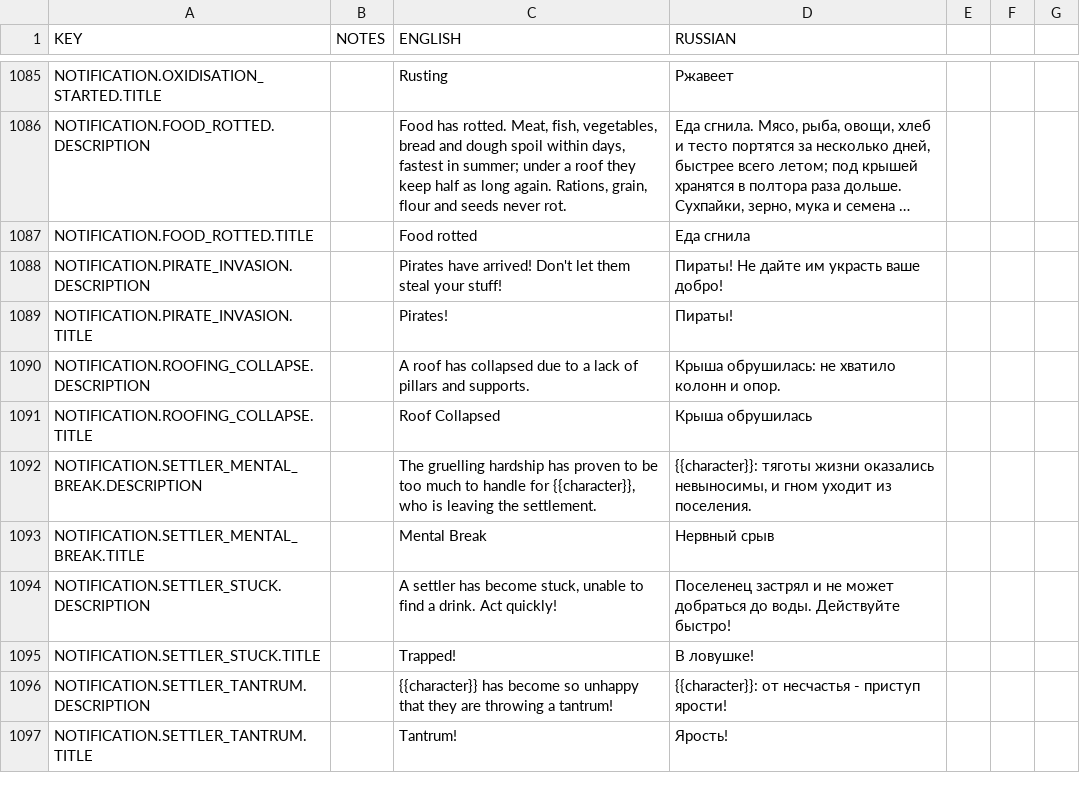
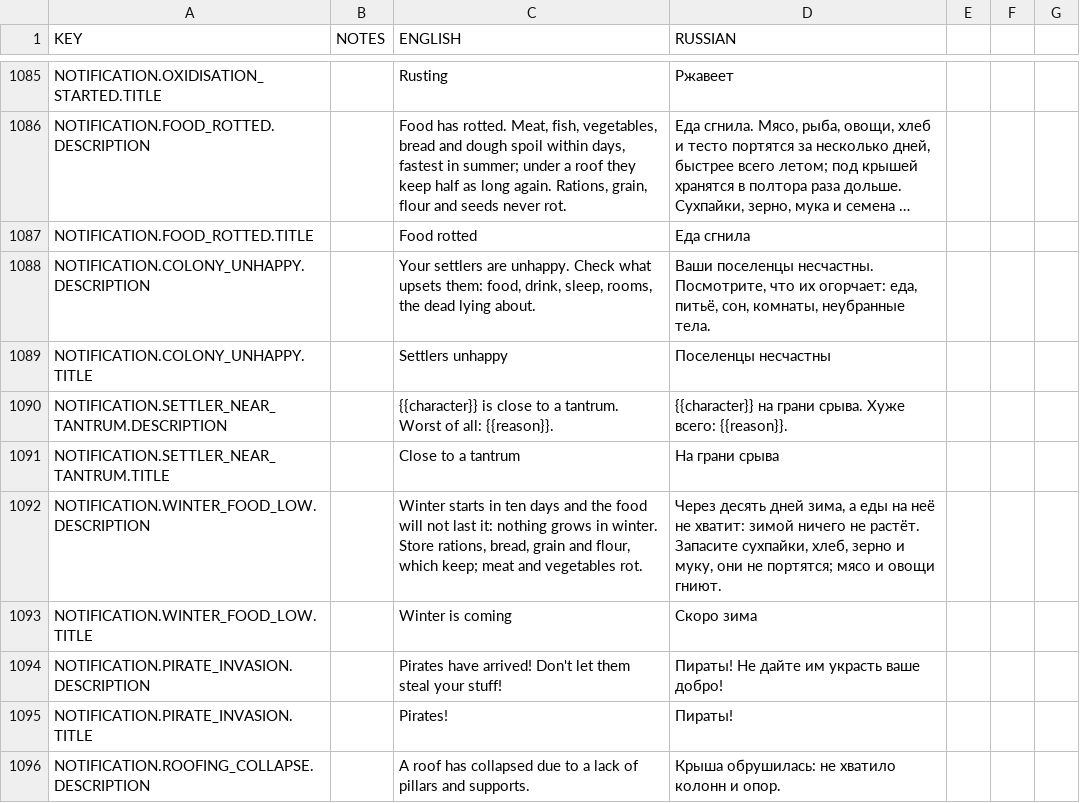
Before and after one commit to udarmolota/deephall, a CSV file: core/mods/Community Translations/translations/russian.csv, drawn as a sheet; only a part is shown, gaps mark what is left out; the shorter side is filled out with more unchanged rows; long unchanged cells end in …; the diff names each change by its address in the sheet, - before the commit and + after, or states it on an @@ line.

```diff
--- a/core/mods/Community Translations/translations/russian.csv
+++ b/core/mods/Community Translations/translations/russian.csv
+row 1088: NOTIFICATION.COLONY_UNHAPPY.DESCRIPTION |  | Your settlers are unhappy. Check what upsets them: food, drink, sleep, rooms, the dead lying about. | Ваши поселенцы несчастны. Посмотрите, что их огорчает: еда, питьё, сон, комнаты, неубранные тела.
+row 1089: NOTIFICATION.COLONY_UNHAPPY.TITLE |  | Settlers unhappy | Поселенцы несчастны
+row 1090: NOTIFICATION.SETTLER_NEAR_TANTRUM.DESCRIPTION |  | {{character}} is close to a tantrum. Worst of all: {{reason}}. | {{character}} на грани срыва. Хуже всего: {{reason}}.
+row 1091: NOTIFICATION.SETTLER_NEAR_TANTRUM.TITLE |  | Close to a tantrum | На грани срыва
+row 1092: NOTIFICATION.WINTER_FOOD_LOW.DESCRIPTION |  | Winter starts in ten days and the food will not last it: nothing grows in winter. Store rations, bread, grain and flour, which keep; meat and vegetables rot. | Через десять дней зима, а еды на неё не хватит: зимой ничего не растёт. Запасите сухпайки, хлеб, зерно и муку, они не портятся; мясо и овощи гниют.
+row 1093: NOTIFICATION.WINTER_FOOD_LOW.TITLE |  | Winter is coming | Скоро зима
```
Also changed, not shown: core/mods/base/translations/translations.csv, 7 other files.
